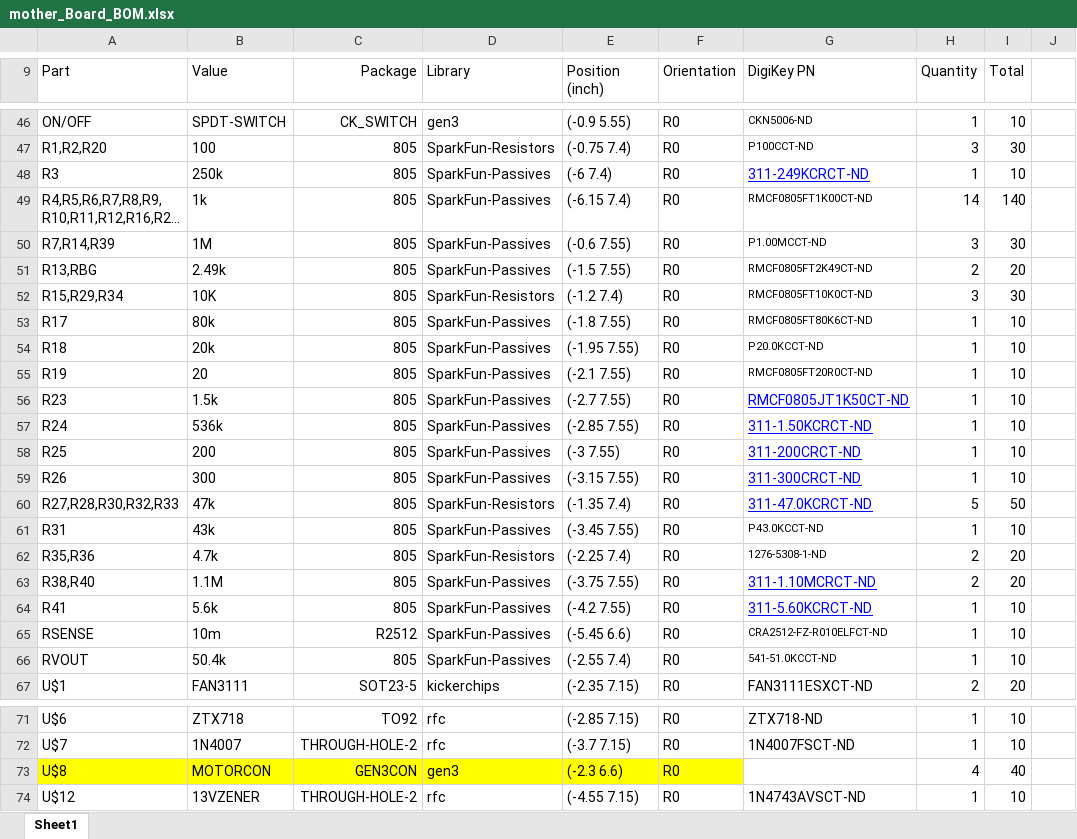
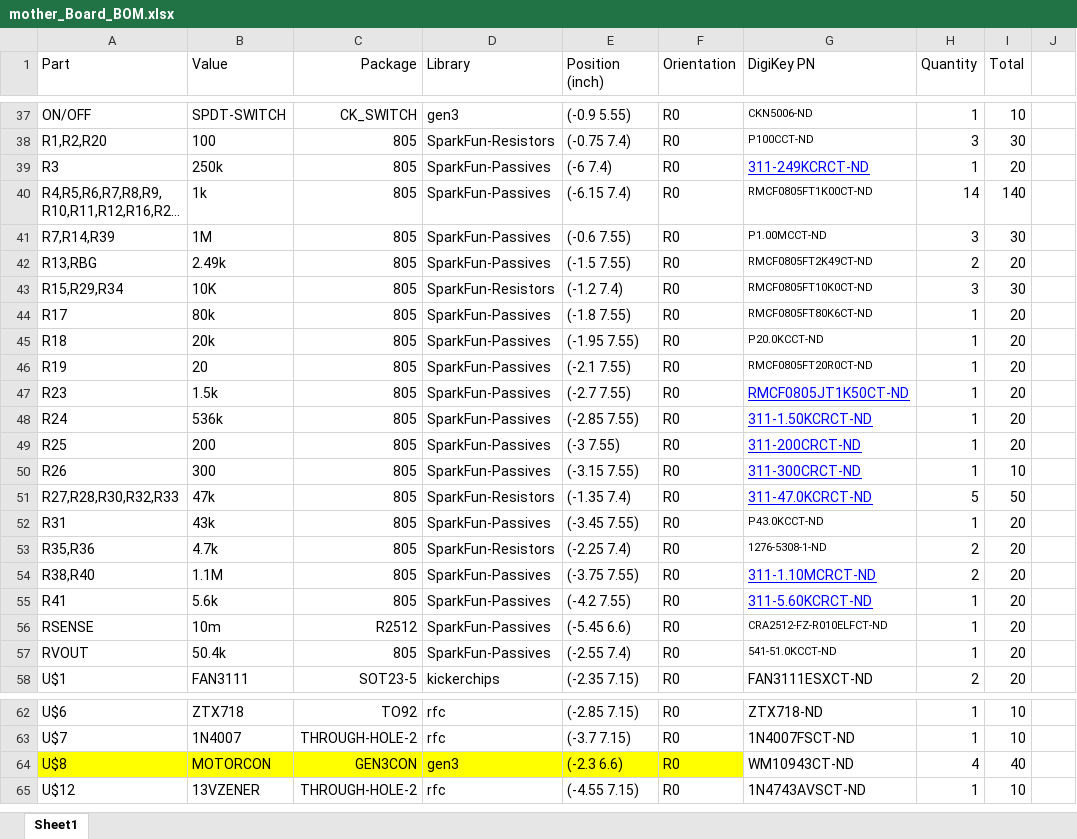
Before and after one commit to rfccambridge/robocup-ee, an Excel workbook: hardware/gen5/MotherBoard/mother_Board_BOM.xlsx, sheet Sheet1, drawn as a sheet; only a part is shown, gaps mark what is left out; long unchanged cells end in …; values as stored, in another font and other column widths than the file's, no borders; addresses are those after the commit; the diff covers the shown part only; the diff names each change by its address in the sheet, - before the commit and + after, or states it on an @@ line.

```diff
--- a/hardware/gen5/MotherBoard/mother_Board_BOM.xlsx (sheet Sheet1)
+++ b/hardware/gen5/MotherBoard/mother_Board_BOM.xlsx (sheet Sheet1)
-I39 (Total): 10
+I39 (Total): 20
-I44:I49 (Total): 10
+I44:I49 (Total): 20
-I52 (Total): 10
+I52 (Total): 20
-I55:I57 (Total): 10
+I55:I57 (Total): 20
-G64 (DigiKey PN): (empty)
+G64 (DigiKey PN): WM10943CT-ND
```
Also changed, not shown: 9 removed rows and 7 edited cells elsewhere in this sheet, formulas that keep their value, 6 other files.
